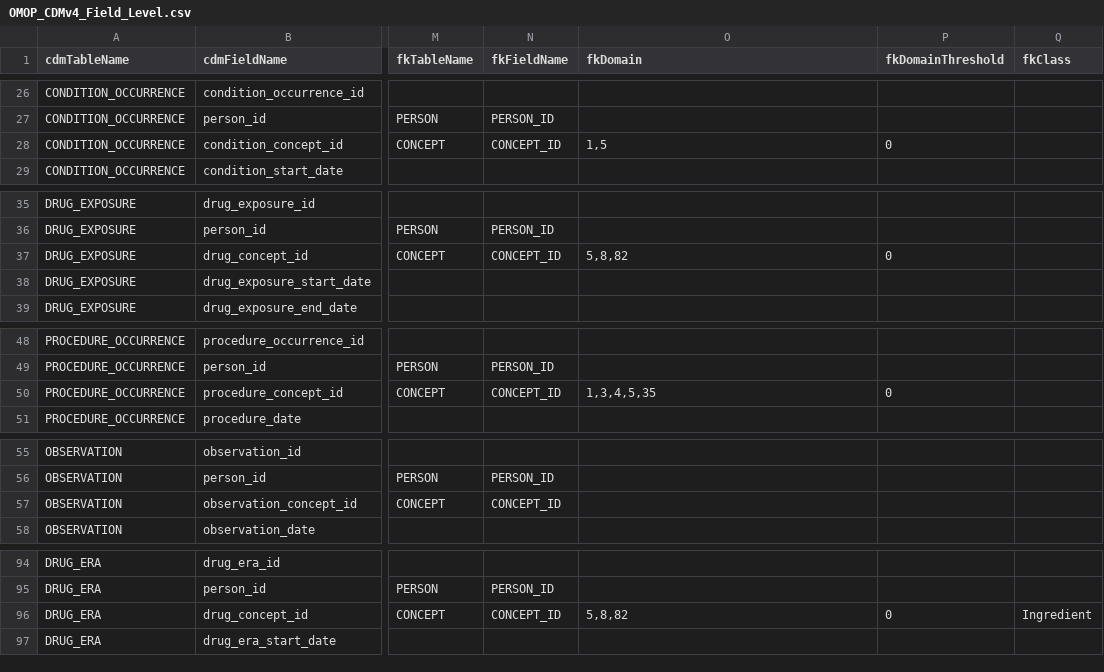
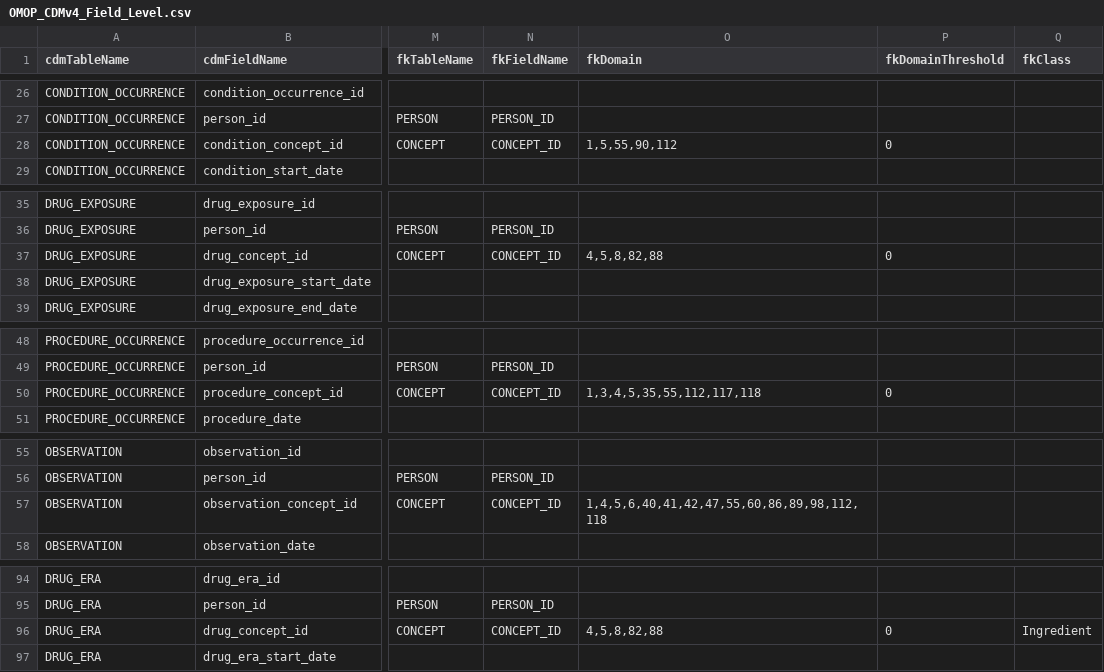
Before and after one commit to thehyve/OHDSI-DataQualityDashboard, a CSV file: inst/csv/OMOP_CDMv4_Field_Level.csv, drawn as a sheet; only a part is shown, gaps mark what is left out; the diff covers the shown part only; the diff names each change by its address in the sheet, - before the commit and + after, or states it on an @@ line.

Commit message:
Updated fkDomain to include all possible vocabulary_ids in v4

```diff
--- a/inst/csv/OMOP_CDMv4_Field_Level.csv
+++ b/inst/csv/OMOP_CDMv4_Field_Level.csv
-O28 (fkDomain): 1,5
+O28 (fkDomain): 1,5,55,90,112
-O37 (fkDomain): 5,8,82
+O37 (fkDomain): 4,5,8,82,88
-O50 (fkDomain): 1,3,4,5,35
+O50 (fkDomain): 1,3,4,5,35,55,112,117,118
-O57 (fkDomain): (empty)
+O57 (fkDomain): 1,4,5,6,40,41,42,47,55,60,86,89,98,112,118
-O96 (fkDomain): 5,8,82
+O96 (fkDomain): 4,5,8,82,88
```
Also changed, not shown: 1 edited cell elsewhere in this file.
